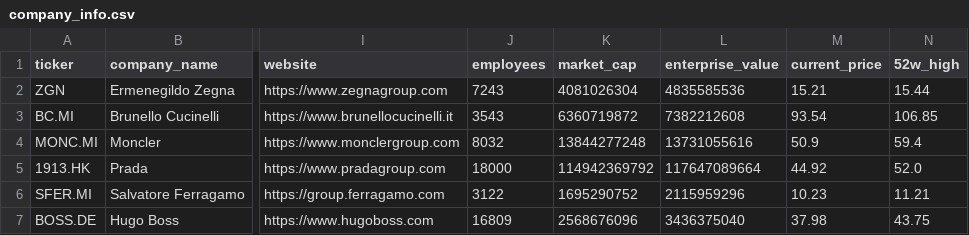
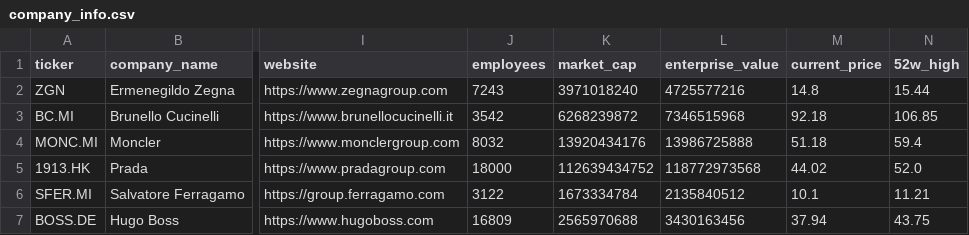
Before and after one commit to iliash-git/zegna-luxury-dashboard, a CSV file: data/company_info.csv, drawn as a sheet; only a part is shown, gaps mark what is left out; the diff names each change by its address in the sheet, - before the commit and + after, or states it on an @@ line.

```diff
--- a/data/company_info.csv
+++ b/data/company_info.csv
-K2 (market_cap): 4081026304
+K2 (market_cap): 3971018240
-L2 (enterprise_value): 4835585536
+L2 (enterprise_value): 4725577216
-M2 (current_price): 15.21
+M2 (current_price): 14.8
-J3 (employees): 3543
+J3 (employees): 3542
-K3 (market_cap): 6360719872
+K3 (market_cap): 6268239872
-L3 (enterprise_value): 7382212608
+L3 (enterprise_value): 7346515968
-M3 (current_price): 93.54
+M3 (current_price): 92.18
-K4 (market_cap): 13844277248
+K4 (market_cap): 13920434176
-L4 (enterprise_value): 13731055616
+L4 (enterprise_value): 13986725888
-M4 (current_price): 50.9
+M4 (current_price): 51.18
-K5 (market_cap): 114942369792
+K5 (market_cap): 112639434752
-L5 (enterprise_value): 117647089664
+L5 (enterprise_value): 118772973568
-M5 (current_price): 44.92
+M5 (current_price): 44.02
-K6 (market_cap): 1695290752
+K6 (market_cap): 1673334784
-L6 (enterprise_value): 2115959296
+L6 (enterprise_value): 2135840512
-M6 (current_price): 10.23
+M6 (current_price): 10.1
-K7 (market_cap): 2568676096
+K7 (market_cap): 2565970688
-L7 (enterprise_value): 3436375040
+L7 (enterprise_value): 3430163456
-M7 (current_price): 37.98
+M7 (current_price): 37.94
```
Also changed, not shown: data/key_metrics.csv, data/price_history.csv, 1 other file.
